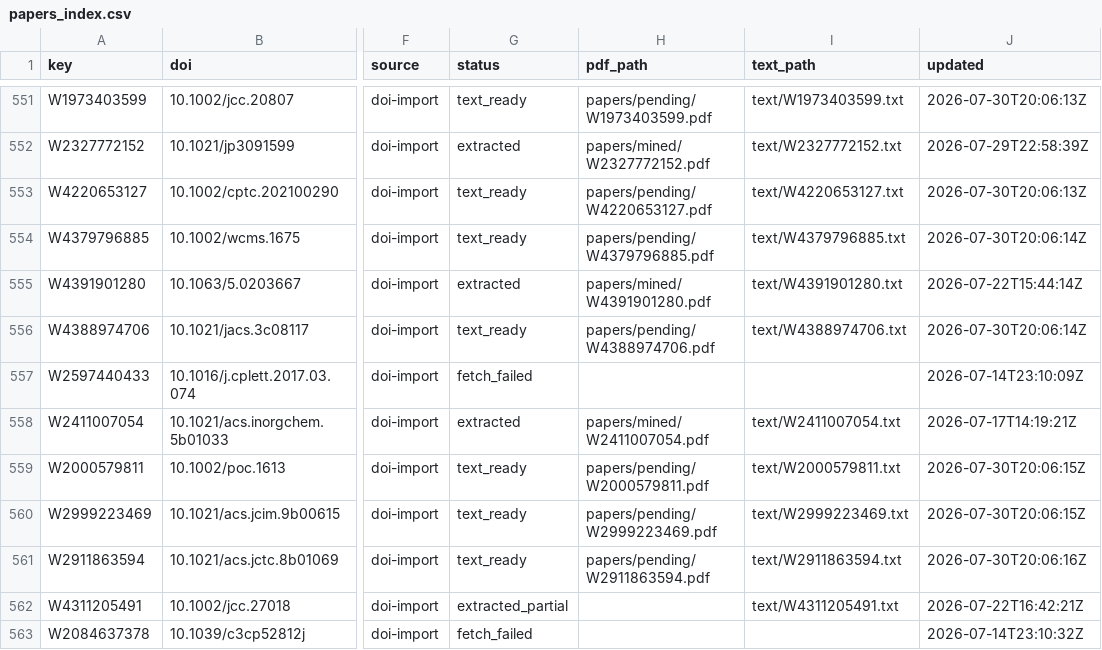
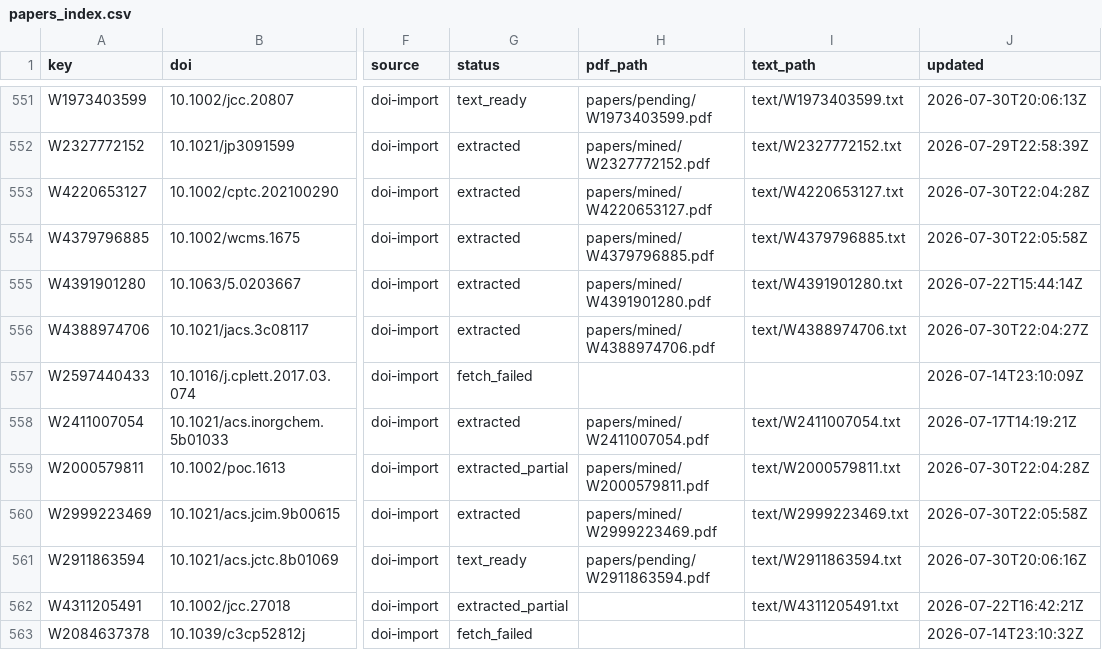
Before and after one commit to victorchanglee/aimdb, a CSV file: database/papers_index.csv, drawn as a sheet; only a part is shown, gaps mark what is left out; the diff names each change by its address in the sheet, - before the commit and + after, or states it on an @@ line.

```diff
--- a/database/papers_index.csv
+++ b/database/papers_index.csv
-G553:G554 (status): text_ready
+G553:G554 (status): extracted
-H553 (pdf_path): papers/pending/W4220653127.pdf
+H553 (pdf_path): papers/mined/W4220653127.pdf
-J553 (updated): 2026-07-30T20:06:13Z
+J553 (updated): 2026-07-30T22:04:28Z
-H554 (pdf_path): papers/pending/W4379796885.pdf
+H554 (pdf_path): papers/mined/W4379796885.pdf
-J554 (updated): 2026-07-30T20:06:14Z
+J554 (updated): 2026-07-30T22:05:58Z
-G556 (status): text_ready
+G556 (status): extracted
-H556 (pdf_path): papers/pending/W4388974706.pdf
+H556 (pdf_path): papers/mined/W4388974706.pdf
-J556 (updated): 2026-07-30T20:06:14Z
+J556 (updated): 2026-07-30T22:04:27Z
-G559 (status): text_ready
+G559 (status): extracted_partial
-H559 (pdf_path): papers/pending/W2000579811.pdf
+H559 (pdf_path): papers/mined/W2000579811.pdf
-J559 (updated): 2026-07-30T20:06:15Z
+J559 (updated): 2026-07-30T22:04:28Z
-G560 (status): text_ready
+G560 (status): extracted
-H560 (pdf_path): papers/pending/W2999223469.pdf
+H560 (pdf_path): papers/mined/W2999223469.pdf
-J560 (updated): 2026-07-30T20:06:15Z
+J560 (updated): 2026-07-30T22:05:58Z
```
Also changed, not shown: 2 other files.
